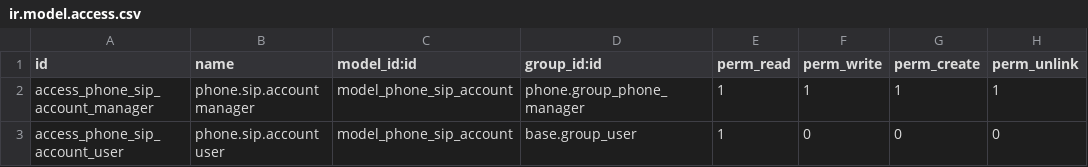
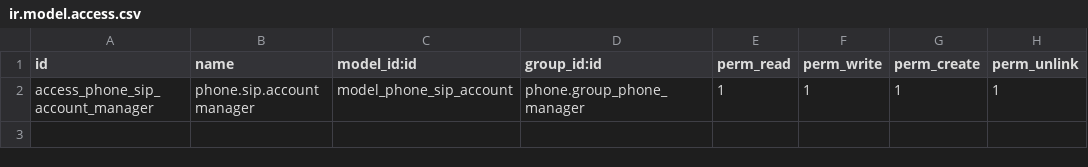
Before and after one commit to kernelhacks/odoo-phone, a CSV file: security/ir.model.access.csv, drawn as a sheet.

```diff
--- a/security/ir.model.access.csv
+++ b/security/ir.model.access.csv
@@ -2,2 +2 @@
 "access_phone_sip_account_manager","phone.sip.account manager","model_phone_sip_account","phone.group_phone_manager",1,1,1,1
-"access_phone_sip_account_user","phone.sip.account user","model_phone_sip_account","base.group_user",1,0,0,0
```
Also changed, not shown: 2 other files.
